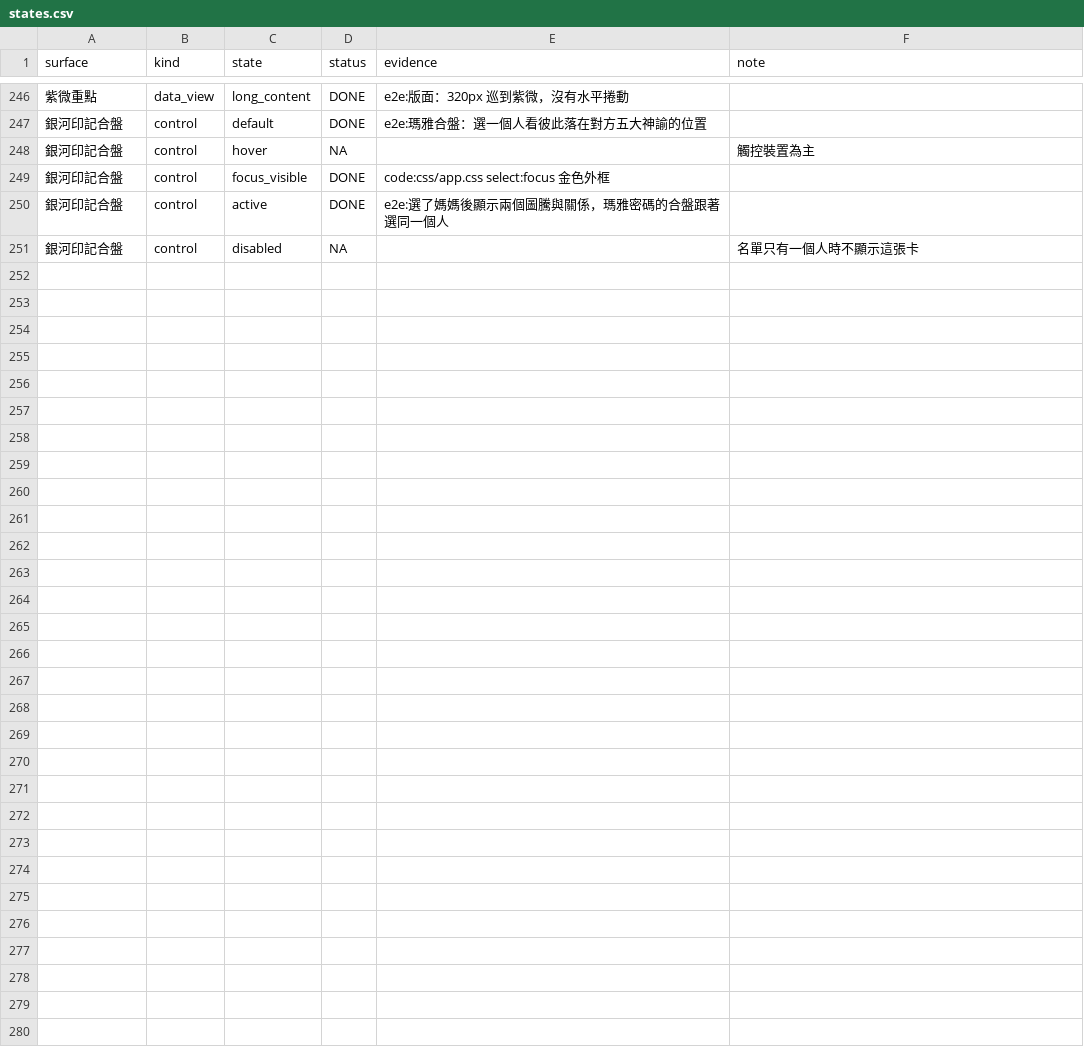
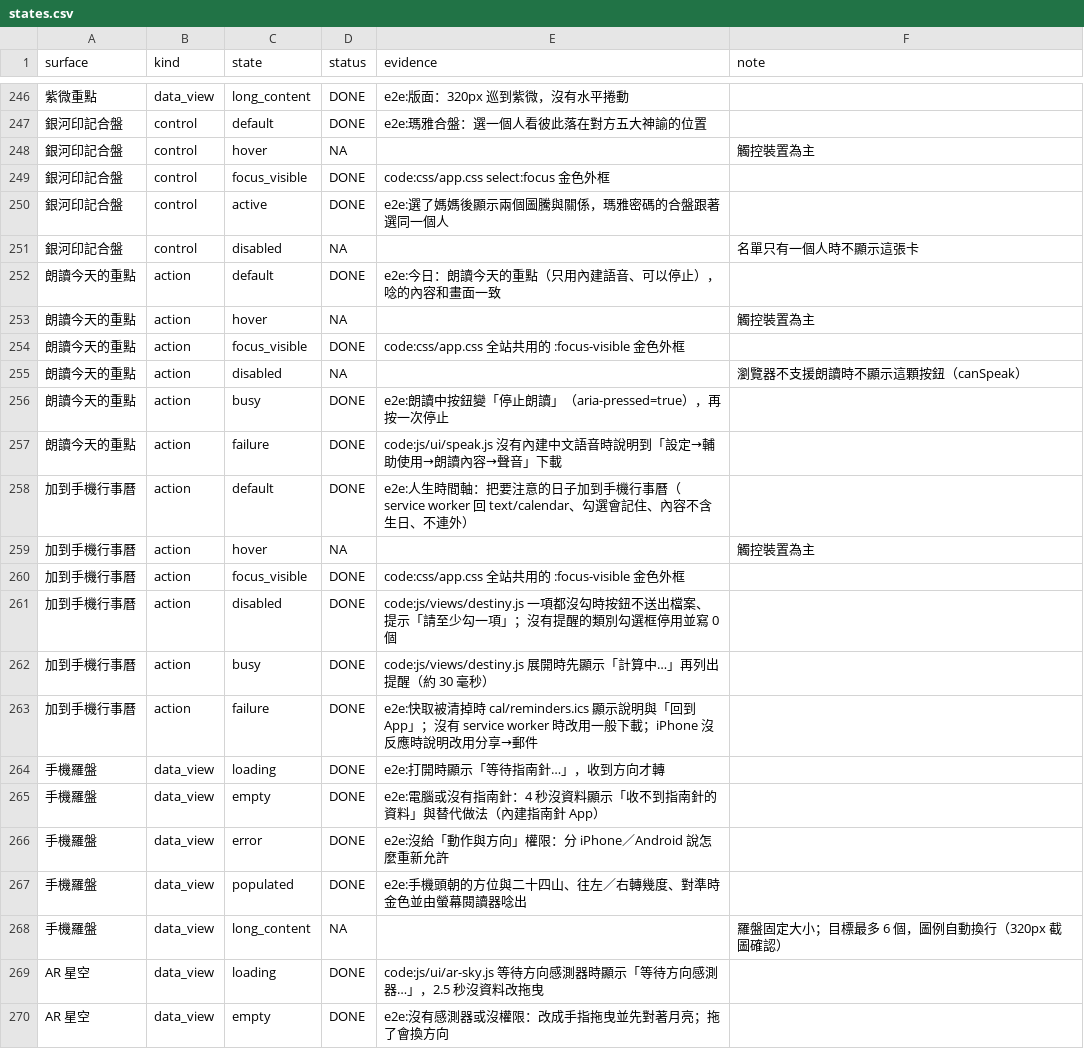
Before and after one commit to xin7355-collab/star, a CSV file: docs/qa/states.csv, drawn as a sheet; only a part is shown, gaps mark what is left out; the diff covers the shown part only; the diff names each change by its address in the sheet, - before the commit and + after, or states it on an @@ line.

```diff
--- a/docs/qa/states.csv
+++ b/docs/qa/states.csv
+row 252: 朗讀今天的重點 | action | default | DONE | e2e:今日：朗讀今天的重點（只用內建語音、可以停止），唸的內容和畫面一致
+row 253: 朗讀今天的重點 | action | hover | NA |  | 觸控裝置為主
+row 254: 朗讀今天的重點 | action | focus_visible | DONE | code:css/app.css 全站共用的 :focus-visible 金色外框
+row 255: 朗讀今天的重點 | action | disabled | NA |  | 瀏覽器不支援朗讀時不顯示這顆按鈕（canSpeak）
+row 256: 朗讀今天的重點 | action | busy | DONE | e2e:朗讀中按鈕變「停止朗讀」（aria-pressed=true），再按一次停止
+row 257: 朗讀今天的重點 | action | failure | DONE | code:js/ui/speak.js 沒有內建中文語音時說明到「設定→輔助使用→朗讀內容→聲音」下載
+row 258: 加到手機行事曆 | action | default | DONE | e2e:人生時間軸：把要注意的日子加到手機行事曆（service worker 回 text/calendar、勾選會記住、內容不含生日、不連外）
+row 259: 加到手機行事曆 | action | hover | NA |  | 觸控裝置為主
+row 260: 加到手機行事曆 | action | focus_visible | DONE | code:css/app.css 全站共用的 :focus-visible 金色外框
+row 261: 加到手機行事曆 | action | disabled | DONE | code:js/views/destiny.js 一項都沒勾時按鈕不送出檔案、提示「請至少勾一項」；沒有提醒的類別勾選框停用並寫 0 個
+row 262: 加到手機行事曆 | action | busy | DONE | code:js/views/destiny.js 展開時先顯示「計算中…」再列出提醒（約 30 毫秒）
+row 263: 加到手機行事曆 | action | failure | DONE | e2e:快取被清掉時 cal/reminders.ics 顯示說明與「回到 App」；沒有 service worker 時改用一般下載；iPhone 沒反應時說明改用分享→郵件
+row 264: 手機羅盤 | data_view | loading | DONE | e2e:打開時顯示「等待指南針…」，收到方向才轉
+row 265: 手機羅盤 | data_view | empty | DONE | e2e:電腦或沒有指南針：4 秒沒資料顯示「收不到指南針的資料」與替代做法（內建指南針 App）
+row 266: 手機羅盤 | data_view | error | DONE | e2e:沒給「動作與方向」權限：分 iPhone／Android 說怎麼重新允許
+row 267: 手機羅盤 | data_view | populated | DONE | e2e:手機頭朝的方位與二十四山、往左／右轉幾度、對準時金色並由螢幕閱讀器唸出
+row 268: 手機羅盤 | data_view | long_content | NA |  | 羅盤固定大小；目標最多 6 個，圖例自動換行（320px 截圖確認）
+row 269: AR 星空 | data_view | loading | DONE | code:js/ui/ar-sky.js 等待方向感測器時顯示「等待方向感測器…」，2.5 秒沒資料改拖曳
+row 270: AR 星空 | data_view | empty | DONE | e2e:沒有感測器或沒權限：改成手指拖曳並先對著月亮；拖了會換方向
```
Also changed, not shown: 9 added rows elsewhere in this file, 11 other files.
